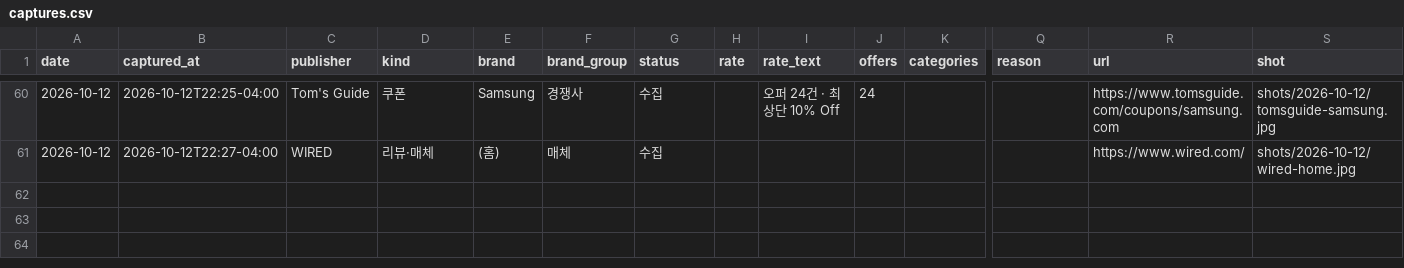
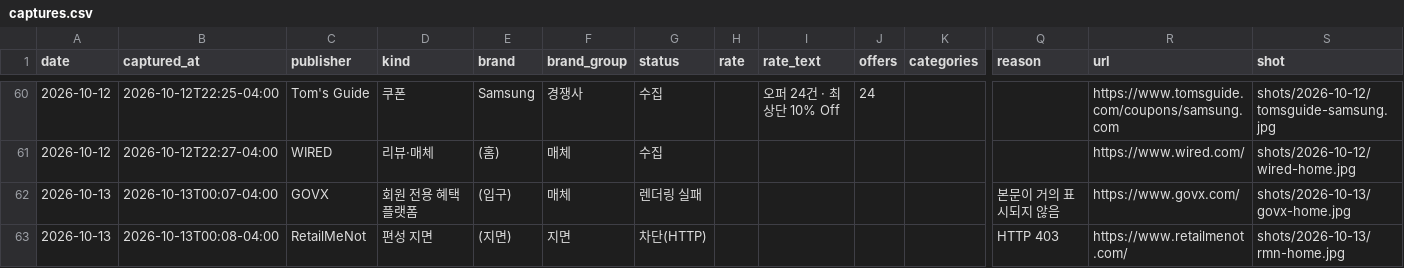
Before and after one commit to hazajous-code/affiliate-competitor-monitor, a CSV file: site/data/captures.csv, drawn as a sheet; only a part is shown, gaps mark what is left out; rows hold the shown columns only; the diff names each change by its address in the sheet, - before the commit and + after, or states it on an @@ line.

Commit message:
capture: 2026-10-13

```diff
--- a/site/data/captures.csv
+++ b/site/data/captures.csv
+row 62: 2026-10-13 | 2026-10-13T00:07-04:00 | GOVX | 회원 전용 혜택 플랫폼 | (입구) | 매체 | 렌더링 실패 |  |  |  |  | 본문이 거의 표시되지 않음 | https://www.govx.com/ | shots/2026-10-13/govx-home.jpg
+row 63: 2026-10-13 | 2026-10-13T00:08-04:00 | RetailMeNot | 편성 지면 | (지면) | 지면 | 차단(HTTP) |  |  |  |  | HTTP 403 | https://www.retailmenot.com/ | shots/2026-10-13/rmn-home.jpg
```
Also changed, not shown: 2 other files.
